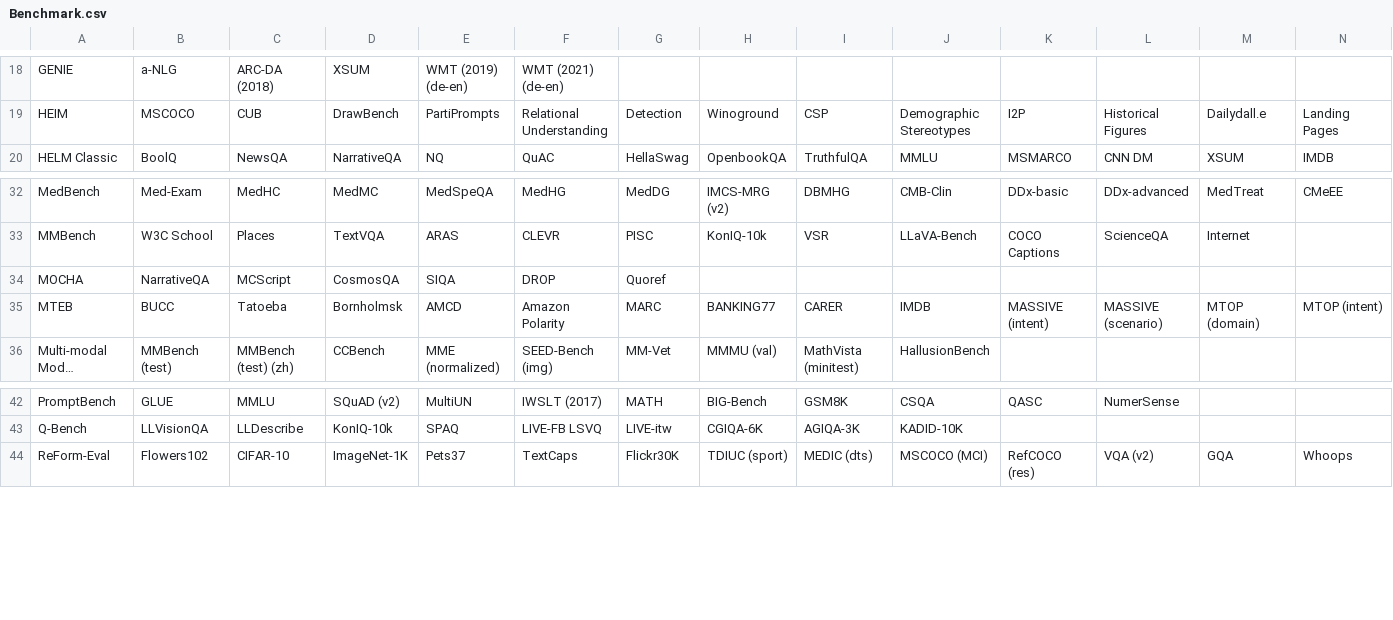
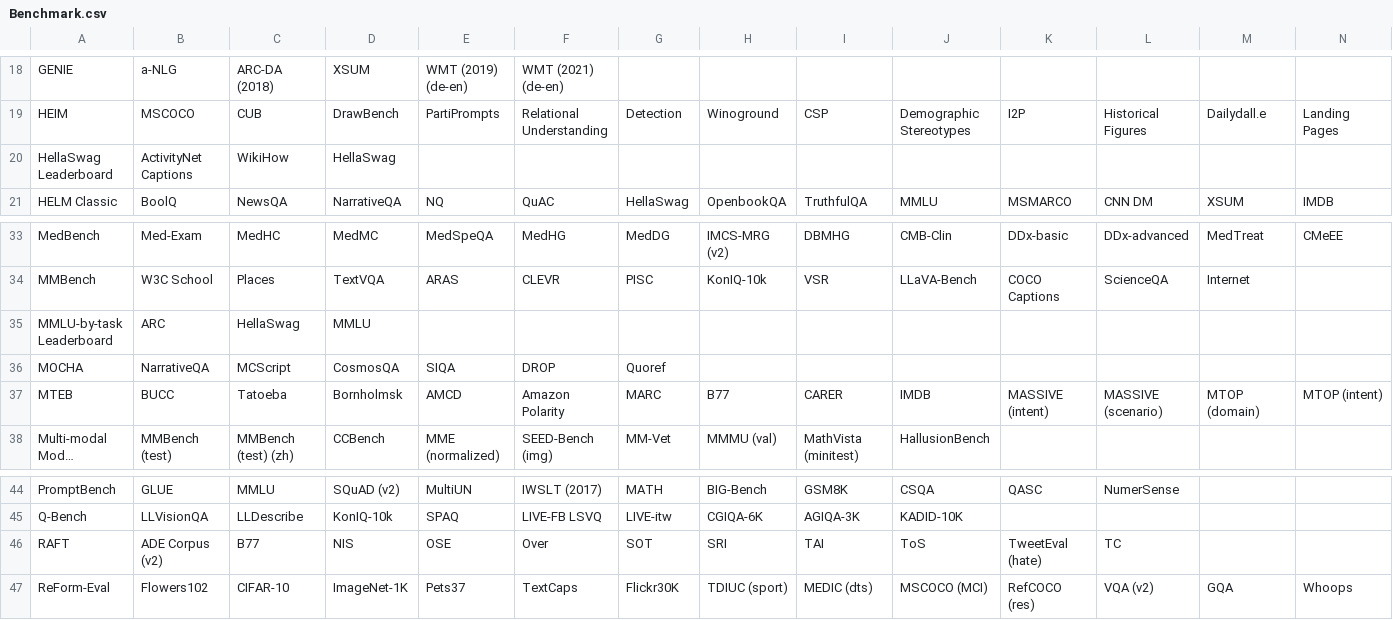
Before and after one commit to zhimin-z/Foundation-Model-Leaderboard-Survey, a CSV file: meta/rq1/Benchmark.csv, drawn as a sheet; only a part is shown, gaps mark what is left out; long unchanged cells end in …; addresses are those after the commit; rows hold the shown columns only; the diff names each change by its address in the sheet, - before the commit and + after, or states it on an @@ line.

```diff
--- a/meta/rq1/Benchmark.csv
+++ b/meta/rq1/Benchmark.csv
+row 20: HellaSwag Leaderboard | ActivityNet Captions | WikiHow | HellaSwag
+row 35: MMLU-by-task Leaderboard | ARC | HellaSwag | MMLU
-H37: BANKING77
+H37: B77
+row 46: RAFT | ADE Corpus (v2) | B77 | NIS | OSE | Over | SOT | SRI | TAI | ToS | TweetEval (hate) | TC
```
Also changed, not shown: meta/rq1/Leaderboard.csv, meta/rq1/Leaderboard_processed.csv, 3 other files.
